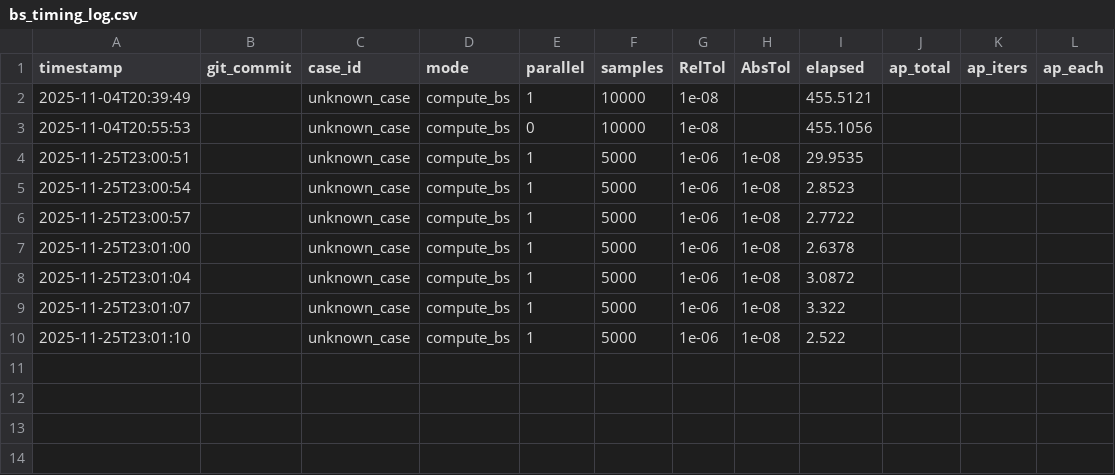
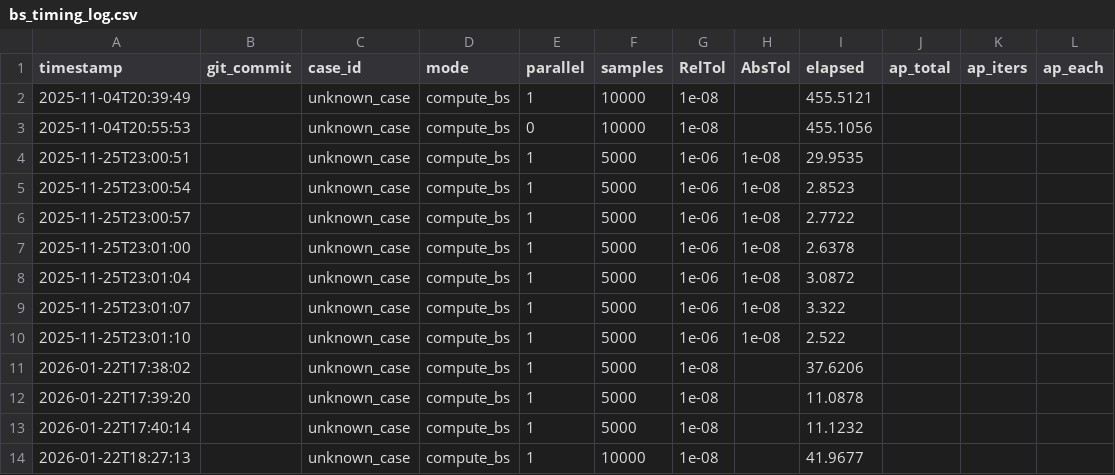
Before and after one commit to adrianwix/bSTAB-matlab-fork, a CSV file: bSTAB-M/bs_timing_log.csv, drawn as a sheet.

```diff
--- a/bSTAB-M/bs_timing_log.csv
+++ b/bSTAB-M/bs_timing_log.csv
@@ -10 +10,5 @@ timestamp,git_commit,case_id,mode,parallel,samples,RelTol,AbsTol,elapsed,ap_tota
 2025-11-25T23:01:10,,unknown_case,compute_bs,1,5000,1e-06,1e-08,2.522,,,
+2026-01-22T17:38:02,,unknown_case,compute_bs,1,5000,1e-08,,37.6206,,,
+2026-01-22T17:39:20,,unknown_case,compute_bs,1,5000,1e-08,,11.0878,,,
+2026-01-22T17:40:14,,unknown_case,compute_bs,1,5000,1e-08,,11.1232,,,
+2026-01-22T18:27:13,,unknown_case,compute_bs,1,10000,1e-08,,41.9677,,,
```
Also changed, not shown: 17 other files.
